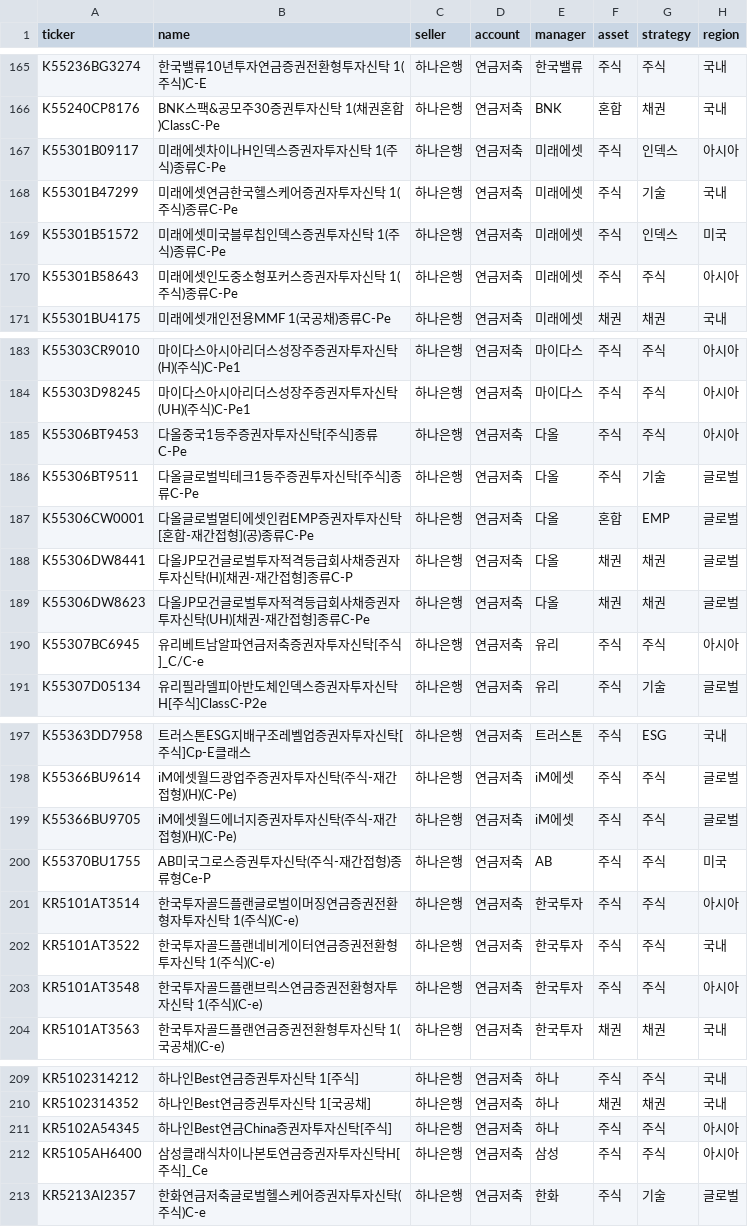
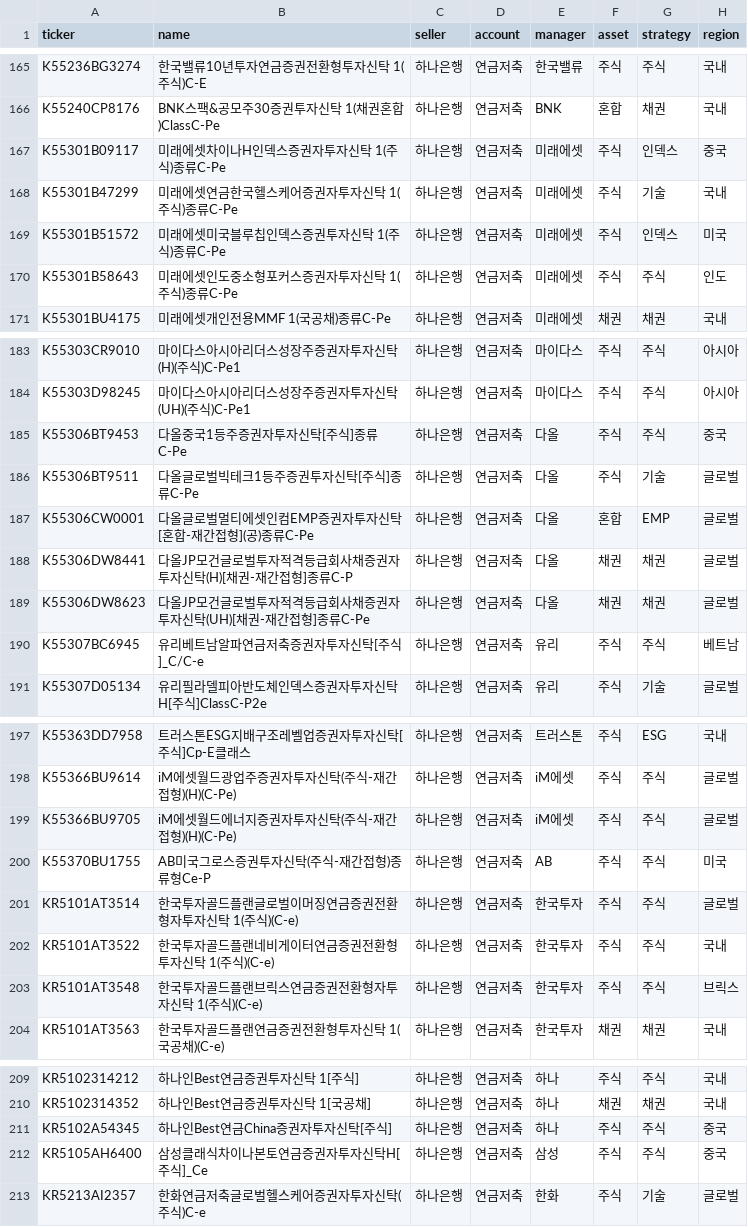
Before and after one commit to lbk209/fund, a CSV file: funds_categories.csv, drawn as a sheet; only a part is shown, gaps mark what is left out; the diff covers the shown part only.

```diff
--- a/funds_categories.csv
+++ b/funds_categories.csv
@@ -166,6 +166,6 @@ K55236BG3274,한국밸류10년투자연금증권전환형투자신탁 1(주식)C
 K55240CP8176,BNK스팩&공모주30증권투자신탁 1(채권혼합)ClassC-Pe,하나은행,연금저축,BNK,혼합,채권,국내
-K55301B09117,미래에셋차이나H인덱스증권자투자신탁 1(주식)종류C-Pe,하나은행,연금저축,미래에셋,주식,인덱스,아시아
+K55301B09117,미래에셋차이나H인덱스증권자투자신탁 1(주식)종류C-Pe,하나은행,연금저축,미래에셋,주식,인덱스,중국
 K55301B47299,미래에셋연금한국헬스케어증권자투자신탁 1(주식)종류C-Pe,하나은행,연금저축,미래에셋,주식,기술,국내
 K55301B51572,미래에셋미국블루칩인덱스증권투자신탁 1(주식)종류C-Pe,하나은행,연금저축,미래에셋,주식,인덱스,미국
-K55301B58643,미래에셋인도중소형포커스증권자투자신탁 1(주식)종류C-Pe,하나은행,연금저축,미래에셋,주식,주식,아시아
+K55301B58643,미래에셋인도중소형포커스증권자투자신탁 1(주식)종류C-Pe,하나은행,연금저축,미래에셋,주식,주식,인도
 K55301BU4175,미래에셋개인전용MMF 1(국공채)종류C-Pe,하나은행,연금저축,미래에셋,채권,채권,국내
@@ -184,3 +184,3 @@ K55303CR9010,마이다스아시아리더스성장주증권자투자신탁(H)(주
 K55303D98245,마이다스아시아리더스성장주증권자투자신탁(UH)(주식)C-Pe1,하나은행,연금저축,마이다스,주식,주식,아시아
-K55306BT9453,다올중국1등주증권자투자신탁[주식]종류C-Pe,하나은행,연금저축,다올,주식,주식,아시아
+K55306BT9453,다올중국1등주증권자투자신탁[주식]종류C-Pe,하나은행,연금저축,다올,주식,주식,중국
 K55306BT9511,다올글로벌빅테크1등주증권투자신탁[주식]종류C-Pe,하나은행,연금저축,다올,주식,기술,글로벌
@@ -189,3 +189,3 @@ K55306DW8441,다올JP모건글로벌투자적격등급회사채증권자투자
 K55306DW8623,다올JP모건글로벌투자적격등급회사채증권자투자신탁(UH)[채권-재간접형]종류C-Pe,하나은행,연금저축,다올,채권,채권,글로벌
-K55307BC6945,유리베트남알파연금저축증권자투자신탁[주식]_C/C-e,하나은행,연금저축,유리,주식,주식,아시아
+K55307BC6945,유리베트남알파연금저축증권자투자신탁[주식]_C/C-e,하나은행,연금저축,유리,주식,주식,베트남
 K55307D05134,유리필라델피아반도체인덱스증권자투자신탁H[주식]ClassC-P2e,하나은행,연금저축,유리,주식,기술,글로벌
@@ -200,5 +200,5 @@ K55366BU9705,iM에셋월드에너지증권자투자신탁(주식-재간접형)(H
 K55370BU1755,AB미국그로스증권투자신탁(주식-재간접형)종류형Ce-P,하나은행,연금저축,AB,주식,주식,미국
-KR5101AT3514,한국투자골드플랜글로벌이머징연금증권전환형자투자신탁 1(주식)(C-e),하나은행,연금저축,한국투자,주식,주식,아시아
+KR5101AT3514,한국투자골드플랜글로벌이머징연금증권전환형자투자신탁 1(주식)(C-e),하나은행,연금저축,한국투자,주식,주식,글로벌
 KR5101AT3522,한국투자골드플랜네비게이터연금증권전환형투자신탁 1(주식)(C-e),하나은행,연금저축,한국투자,주식,주식,국내
-KR5101AT3548,한국투자골드플랜브릭스연금증권전환형자투자신탁 1(주식)(C-e),하나은행,연금저축,한국투자,주식,주식,아시아
+KR5101AT3548,한국투자골드플랜브릭스연금증권전환형자투자신탁 1(주식)(C-e),하나은행,연금저축,한국투자,주식,주식,브릭스
 KR5101AT3563,한국투자골드플랜연금증권전환형투자신탁 1(국공채)(C-e),하나은행,연금저축,한국투자,채권,채권,국내
@@ -210,4 +210,4 @@ KR5102314212,하나인Best연금증권투자신탁 1[주식],하나은행,연금
 KR5102314352,하나인Best연금증권투자신탁 1[국공채],하나은행,연금저축,하나,채권,채권,국내
-KR5102A54345,하나인Best연금China증권자투자신탁[주식],하나은행,연금저축,하나,주식,주식,아시아
-KR5105AH6400,삼성클래식차이나본토연금증권자투자신탁H[주식]_Ce,하나은행,연금저축,삼성,주식,주식,아시아
+KR5102A54345,하나인Best연금China증권자투자신탁[주식],하나은행,연금저축,하나,주식,주식,중국
+KR5105AH6400,삼성클래식차이나본토연금증권자투자신탁H[주식]_Ce,하나은행,연금저축,삼성,주식,주식,중국
 KR5213AI2357,한화연금저축글로벌헬스케어증권자투자신탁(주식)C-e,하나은행,연금저축,한화,주식,기술,글로벌
```
Also changed, not shown: 20 added rows and 7 edited cells elsewhere in this file, 4 other files.
